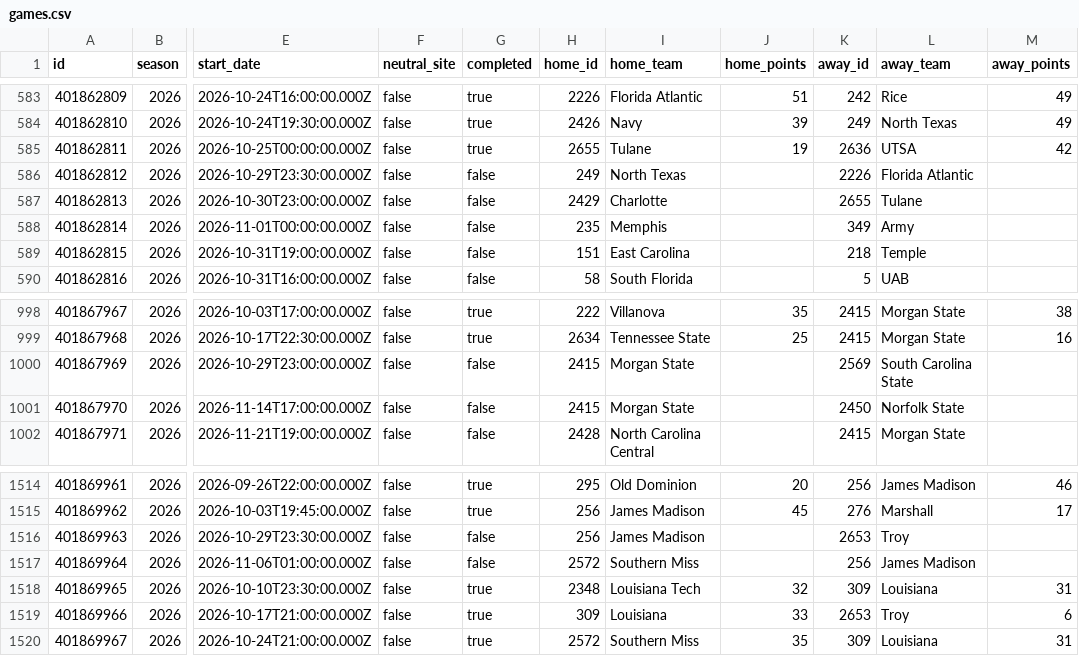
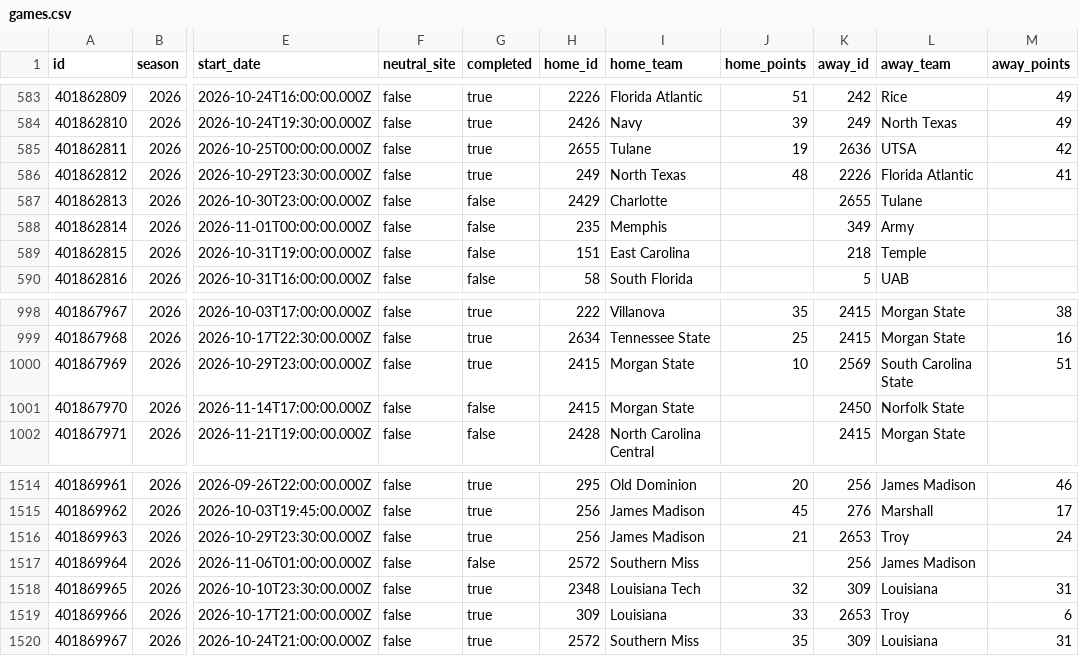
Before and after one commit to SamBennettDev/rank, a CSV file: data/seasons/2026/games.csv, drawn as a sheet; only a part is shown, gaps mark what is left out; the diff names each change by its address in the sheet, - before the commit and + after, or states it on an @@ line.

Commit message:
Update 2026 results (+3 / -3 game rows)

```diff
--- a/data/seasons/2026/games.csv
+++ b/data/seasons/2026/games.csv
-G586 (completed): false
+G586 (completed): true
-J586 (home_points): (empty)
+J586 (home_points): 48
-M586 (away_points): (empty)
+M586 (away_points): 41
-G1000 (completed): false
+G1000 (completed): true
-J1000 (home_points): (empty)
+J1000 (home_points): 10
-M1000 (away_points): (empty)
+M1000 (away_points): 51
-G1516 (completed): false
+G1516 (completed): true
-J1516 (home_points): (empty)
+J1516 (home_points): 21
-M1516 (away_points): (empty)
+M1516 (away_points): 24
```
Also changed, not shown: 9 other files.
